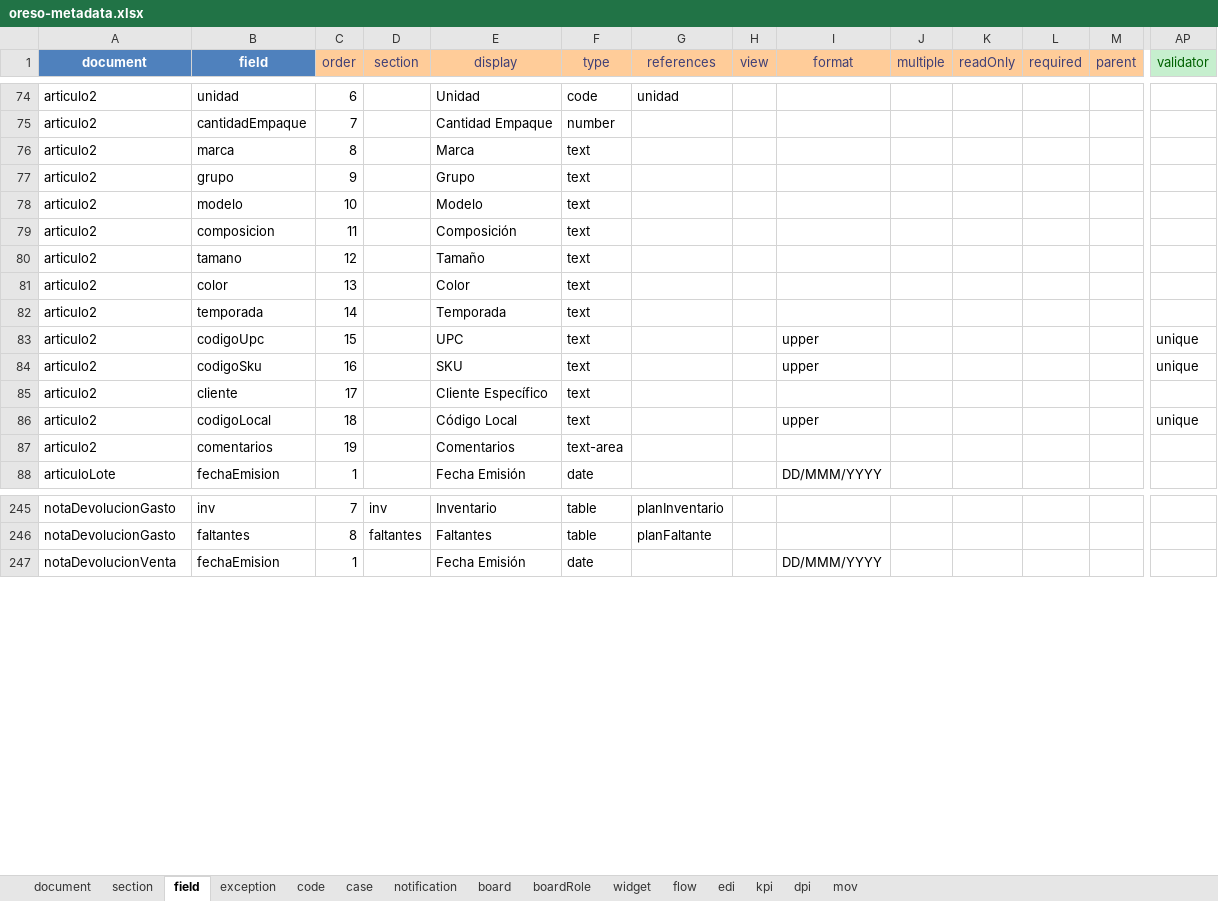
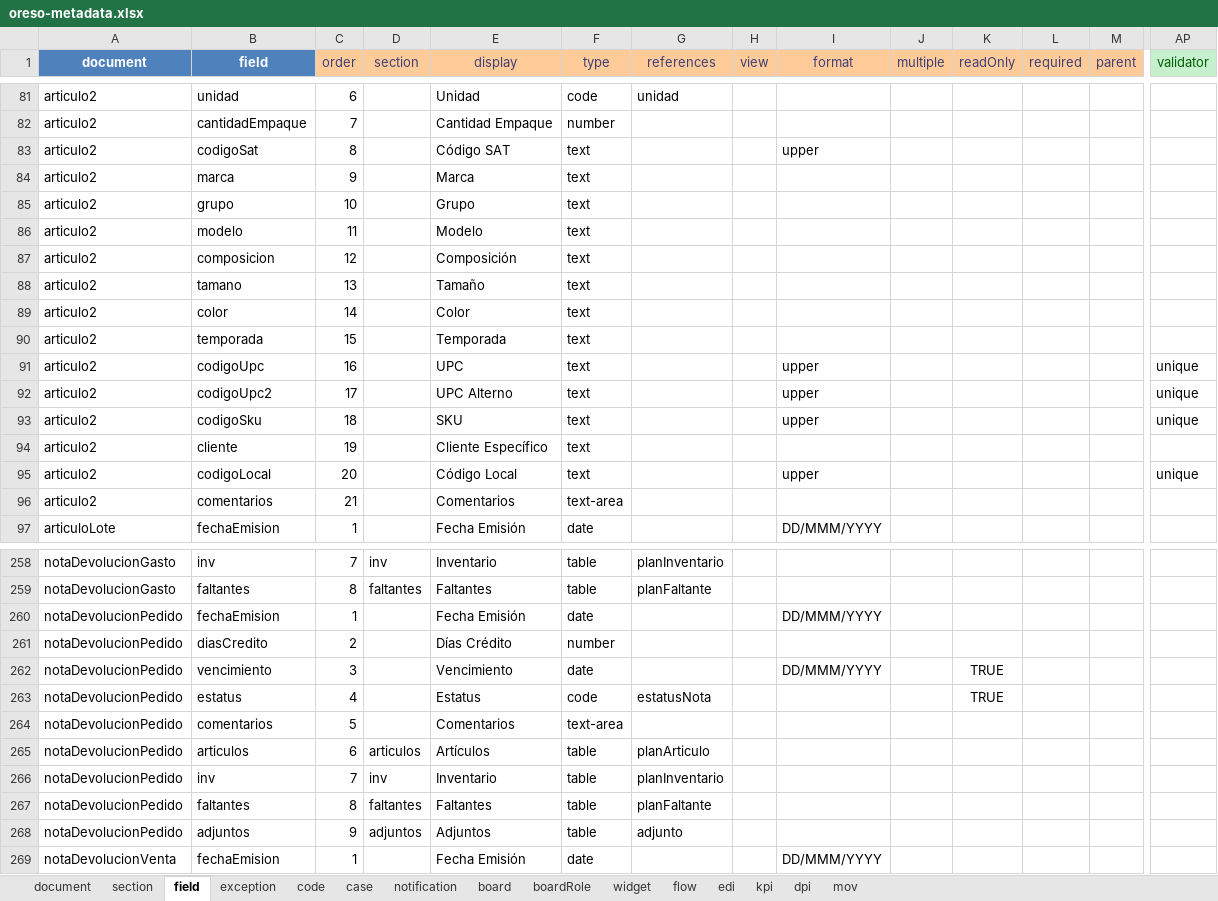
Before and after one commit to bh-wasabi/oreso, an Excel workbook: oreso-metadata.xlsx, sheet field, drawn as a sheet; only a part is shown, gaps mark what is left out; values as stored, in another font and other column widths than the file's, no borders; addresses are those after the commit; rows hold the shown columns only; the diff covers the shown part only; the diff names each change by its address in the sheet, - before the commit and + after, or states it on an @@ line.

```diff
--- a/oreso-metadata.xlsx (sheet field)
+++ b/oreso-metadata.xlsx (sheet field)
+row 83: articulo2 | codigoSat | 8 |  | Código SAT | text |  |  | upper
-C84 (order): 8
+C84 (order): 9
-C85 (order): 9
+C85 (order): 10
-C86 (order): 10
+C86 (order): 11
-C87 (order): 11
+C87 (order): 12
-C88 (order): 12
+C88 (order): 13
-C89 (order): 13
+C89 (order): 14
-C90 (order): 14
+C90 (order): 15
-C91 (order): 15
+C91 (order): 16
+row 92: articulo2 | codigoUpc2 | 17 |  | UPC Alterno | text |  |  | upper |  |  |  |  | unique
-C93 (order): 16
+C93 (order): 18
-C94 (order): 17
+C94 (order): 19
-C95 (order): 18
+C95 (order): 20
-C96 (order): 19
+C96 (order): 21
@@ row 328 moved to row 260: notaDevolucionPedido @@
@@ row 329 moved to row 261: notaDevolucionPedido @@
@@ row 330 moved to row 262: notaDevolucionPedido @@
@@ row 331 moved to row 263: notaDevolucionPedido @@
@@ row 332 moved to row 264: notaDevolucionPedido @@
@@ row 333 moved to row 265: notaDevolucionPedido @@
@@ row 334 moved to row 266: notaDevolucionPedido @@
@@ row 335 moved to row 267: notaDevolucionPedido @@
@@ row 336 moved to row 268: notaDevolucionPedido @@
```
Also changed, not shown: 17 added rows, 1 removed row and 34 edited cells elsewhere in this sheet, sheet document, sheet mov, sheet section, sheet code, sheet board, 42 other files.
